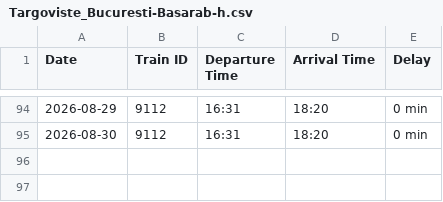
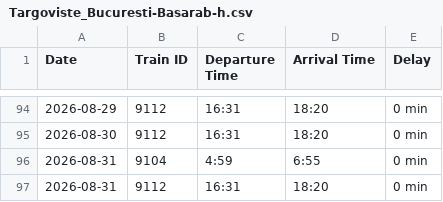
Before and after one commit to R4resDev/Train-Delay-Scraper, a CSV file: data/Targoviste_Bucuresti-Basarab-h.csv, drawn as a sheet; only a part is shown, gaps mark what is left out; the diff names each change by its address in the sheet, - before the commit and + after, or states it on an @@ line.

```diff
--- a/data/Targoviste_Bucuresti-Basarab-h.csv
+++ b/data/Targoviste_Bucuresti-Basarab-h.csv
+row 96: 2026-08-31 | 9104 | 4:59 | 6:55 | 0 min
+row 97: 2026-08-31 | 9112 | 16:31 | 18:20 | 0 min
```
Also changed, not shown: data/Bucuresti-Basarab-h_Targoviste.csv, data/Bucuresti-Nord_Targoviste.csv, 1 other file.
